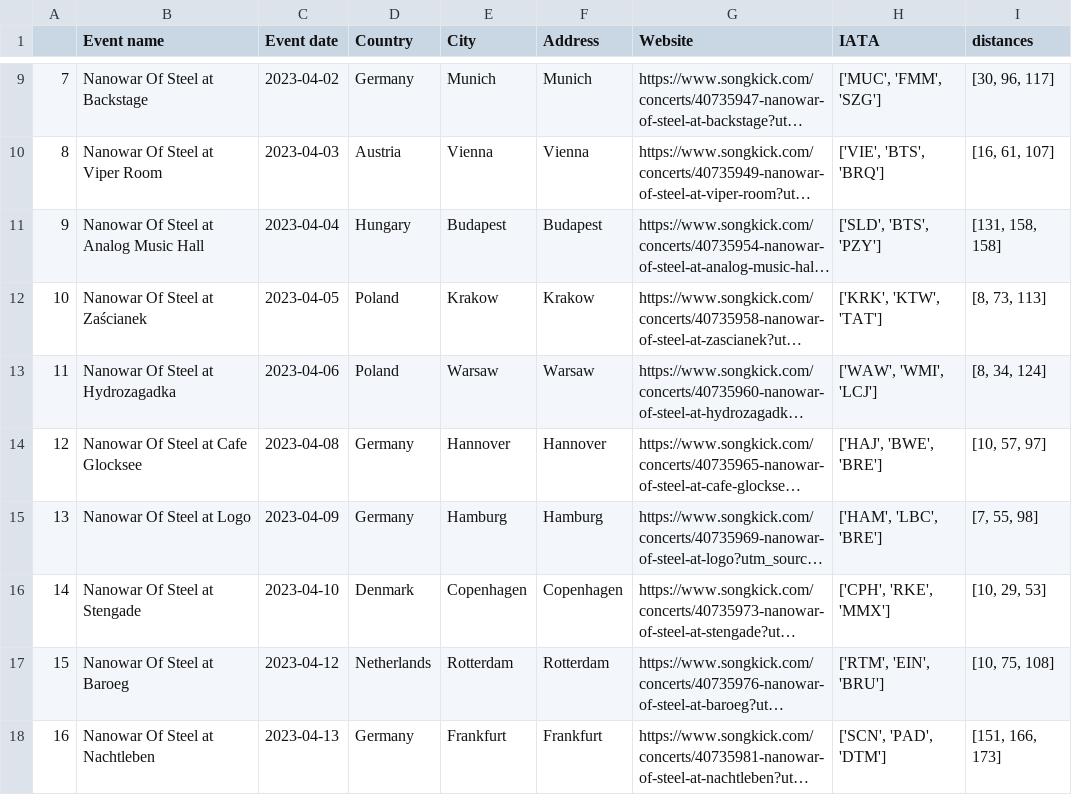
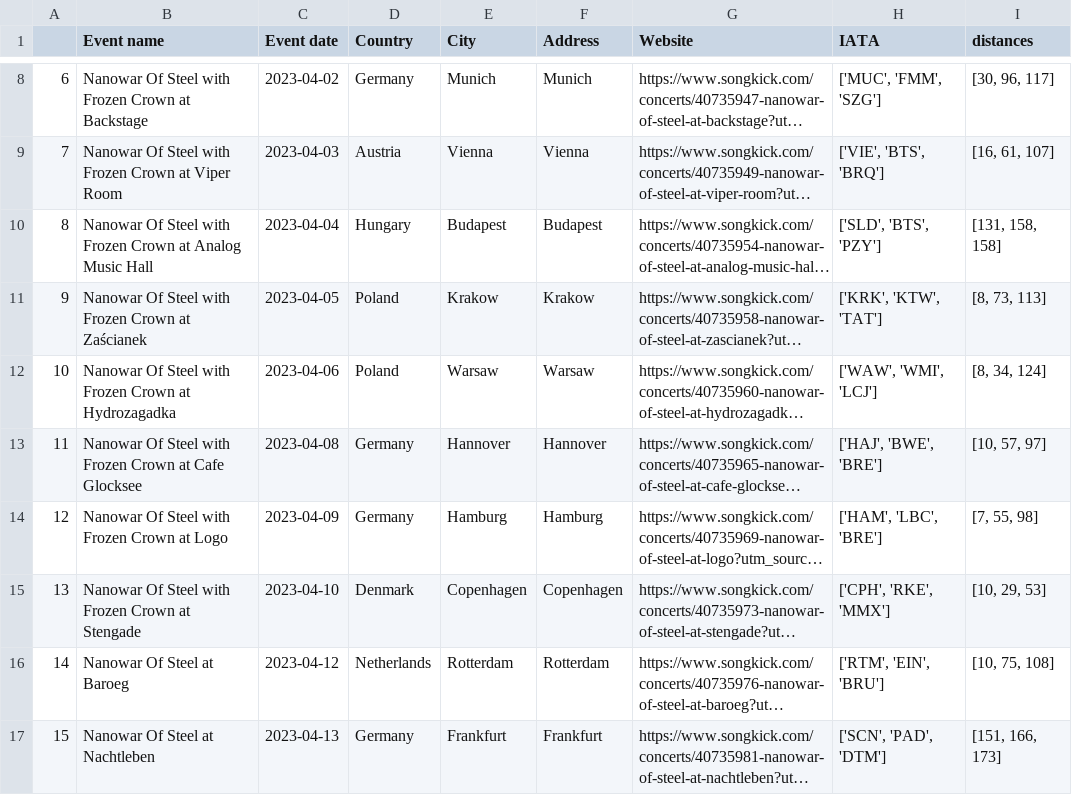
Before and after one commit to EdoardoCarlesi/tour_manager, a CSV file: data/Tour-dates.csv, drawn as a sheet; only a part is shown, gaps mark what is left out; long unchanged cells end in …; addresses are those after the commit; the diff covers the shown part only; the diff names each change by its address in the sheet, - before the commit and + after, or states it on an @@ line.

```diff
--- a/data/Tour-dates.csv
+++ b/data/Tour-dates.csv
@@ column A renumbered from row 2 down @@
-B8 (Event name): Nanowar Of Steel at Backstage
+B8 (Event name): Nanowar Of Steel with Frozen Crown at Backstage
-B9 (Event name): Nanowar Of Steel at Viper Room
+B9 (Event name): Nanowar Of Steel with Frozen Crown at Viper Room
-B10 (Event name): …Of Steel at Analog…
+B10 (Event name): …Of Steel with Frozen Crown at Analog…
-B11 (Event name): Nanowar Of Steel at Zaścianek
+B11 (Event name): Nanowar Of Steel with Frozen Crown at Zaścianek
-B12 (Event name): Nanowar Of Steel at Hydrozagadka
+B12 (Event name): Nanowar Of Steel with Frozen Crown at Hydrozagadka
-B13 (Event name): Nanowar Of Steel at Cafe Glocksee
+B13 (Event name): Nanowar Of Steel with Frozen Crown at Cafe Glocksee
-B14 (Event name): Nanowar Of Steel at Logo
+B14 (Event name): Nanowar Of Steel with Frozen Crown at Logo
-B15 (Event name): Nanowar Of Steel at Stengade
+B15 (Event name): Nanowar Of Steel with Frozen Crown at Stengade
```
Also changed, not shown: 1 removed row and 2 edited cells elsewhere in this file, 1 other file.
